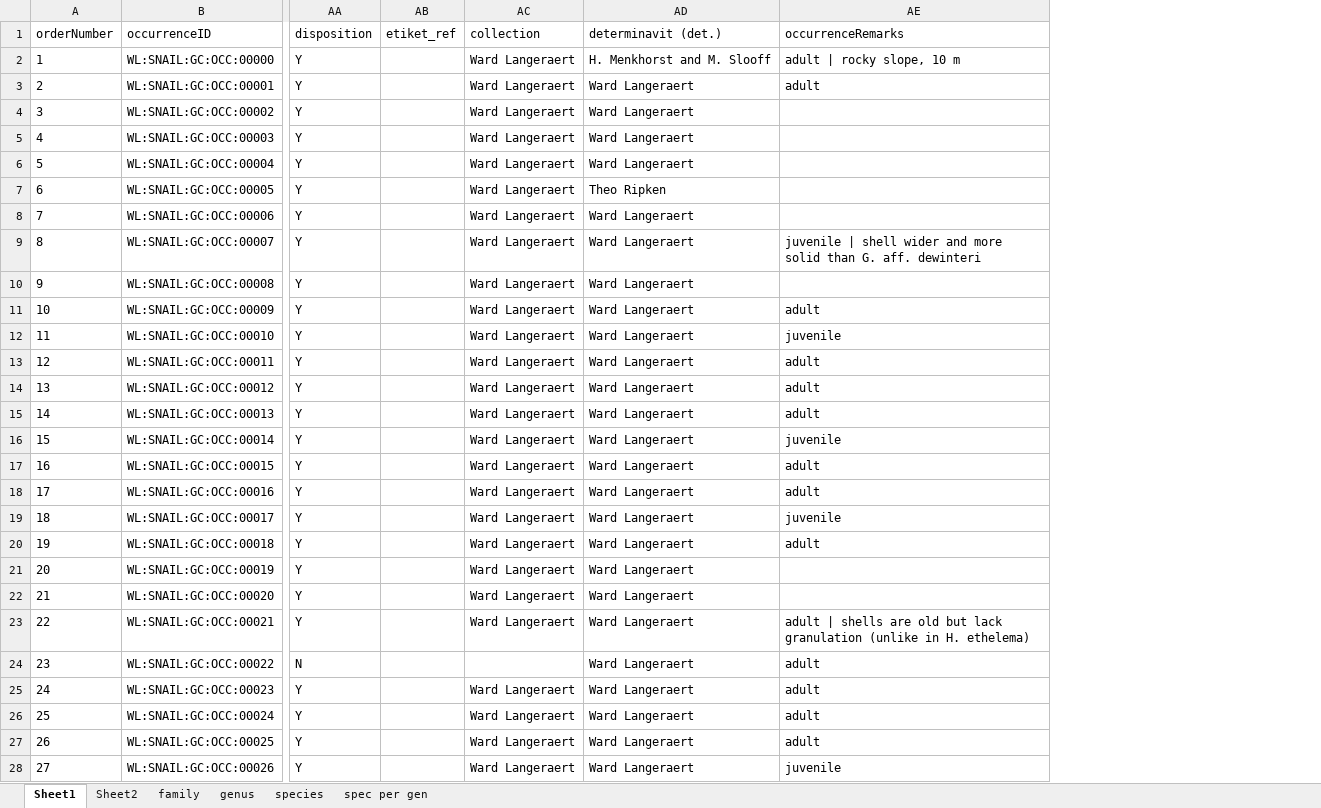
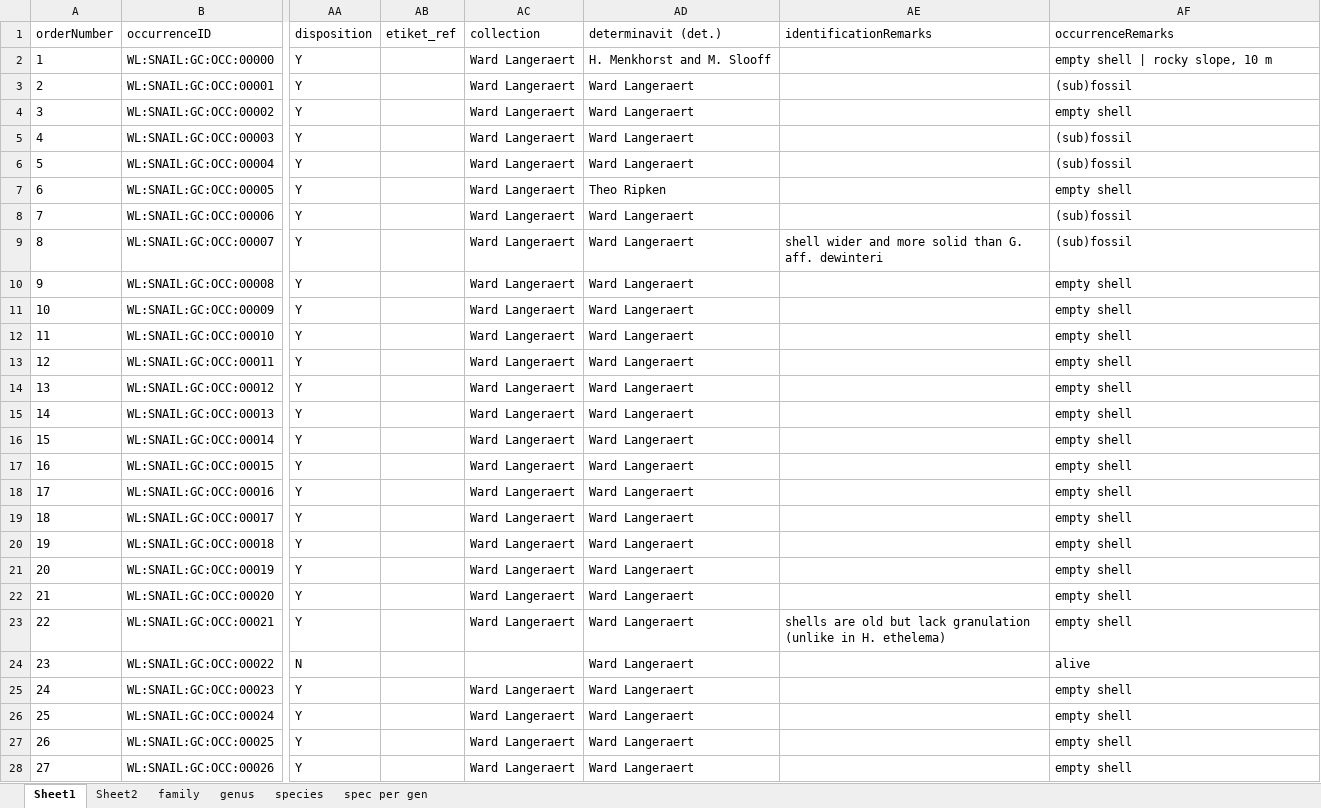
Before and after one commit to BelgianBiodiversityPlatform/landsnails-occurrences, an Excel workbook: data/raw/GranCanaria_ES_TOTAL_v1.xlsx, sheet Sheet1, drawn as a sheet; only a part is shown, gaps mark what is left out; values as stored, in another font and other column widths than the file's, no borders; addresses are those after the commit; the diff covers the shown part only; the diff names each change by its address in the sheet, - before the commit and + after, or states it on an @@ line.

Commit message:
input extra variable identificationRemarks

```diff
--- a/data/raw/GranCanaria_ES_TOTAL_v1.xlsx (sheet Sheet1)
+++ b/data/raw/GranCanaria_ES_TOTAL_v1.xlsx (sheet Sheet1)
+column AE (identificationRemarks), rows 9-23: shell wider and more solid than G. aff. dewinteri |  |  |  |  |  |  |  |  |  |  |  |  |  | shells are old but lack granulation (unlike in H. ethelema)
-AF2 (occurrenceRemarks): adult | rocky slope, 10 m
+AF2 (occurrenceRemarks): empty shell | rocky slope, 10 m
-AF3 (occurrenceRemarks): adult
+AF3 (occurrenceRemarks): (sub)fossil
-AF4 (occurrenceRemarks): (empty)
+AF4 (occurrenceRemarks): empty shell
-AF5:AF6 (occurrenceRemarks): (empty)
+AF5:AF6 (occurrenceRemarks): (sub)fossil
-AF7 (occurrenceRemarks): (empty)
+AF7 (occurrenceRemarks): empty shell
-AF8 (occurrenceRemarks): (empty)
+AF8 (occurrenceRemarks): (sub)fossil
-AF9 (occurrenceRemarks): juvenile | shell wider and more solid than G. aff. dewinteri
+AF9 (occurrenceRemarks): (sub)fossil
-AF10 (occurrenceRemarks): (empty)
+AF10 (occurrenceRemarks): empty shell
-AF11 (occurrenceRemarks): adult
+AF11 (occurrenceRemarks): empty shell
-AF12 (occurrenceRemarks): juvenile
+AF12 (occurrenceRemarks): empty shell
-AF13:AF15 (occurrenceRemarks): adult
+AF13:AF15 (occurrenceRemarks): empty shell
-AF16 (occurrenceRemarks): juvenile
+AF16 (occurrenceRemarks): empty shell
-AF17:AF18 (occurrenceRemarks): adult
+AF17:AF18 (occurrenceRemarks): empty shell
-AF19 (occurrenceRemarks): juvenile
+AF19 (occurrenceRemarks): empty shell
-AF20 (occurrenceRemarks): adult
+AF20 (occurrenceRemarks): empty shell
-AF21:AF22 (occurrenceRemarks): (empty)
+AF21:AF22 (occurrenceRemarks): empty shell
-AF23 (occurrenceRemarks): adult | shells are old but lack granulation (unlike in H. ethelema)
+AF23 (occurrenceRemarks): empty shell
-AF24 (occurrenceRemarks): adult
+AF24 (occurrenceRemarks): alive
-AF25:AF27 (occurrenceRemarks): adult
+AF25:AF27 (occurrenceRemarks): empty shell
-AF28 (occurrenceRemarks): juvenile
+AF28 (occurrenceRemarks): empty shell
```
Also changed, not shown: 362 edited cells elsewhere in this sheet, charts or pictures.
